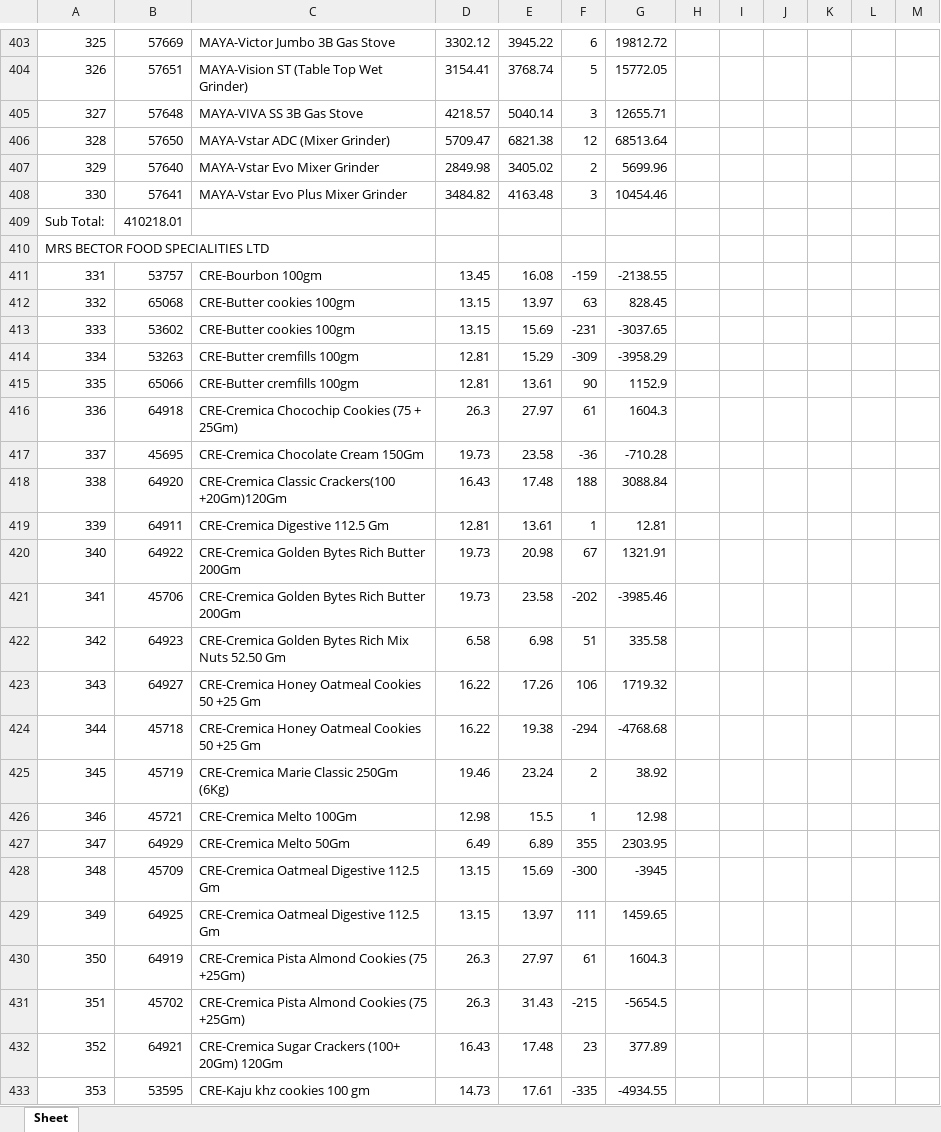
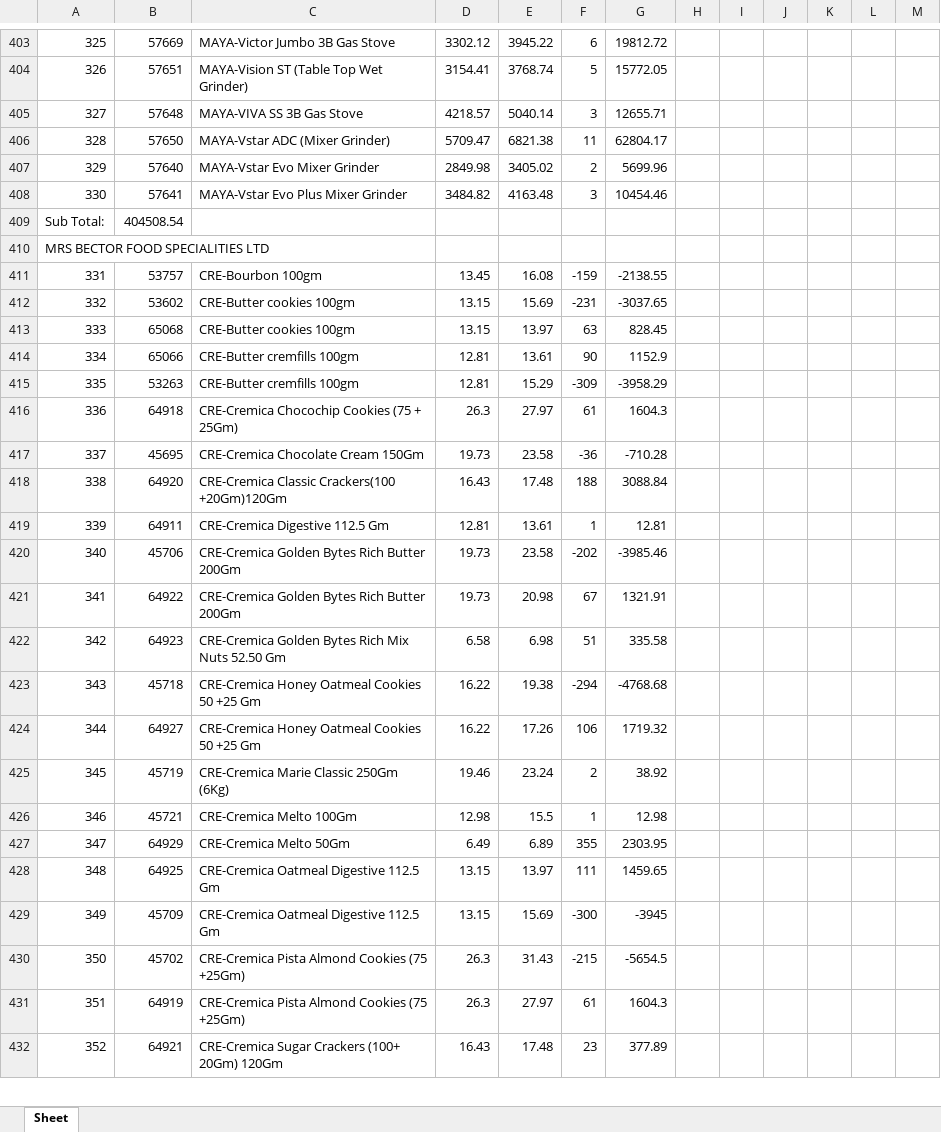
Before and after one commit to PC-Canteen/pc_canteen, an Excel workbook: CryCompanywiseStockReport_1.xlsx, sheet Sheet, drawn as a sheet; only a part is shown, gaps mark what is left out; values as stored, in another font and other column widths than the file's, no borders; removed rows and columns are numbered as before the commit, all else as after; the diff covers the shown part only; the diff names each change by its address in the sheet, - before the commit and + after, or states it on an @@ line.

```diff
--- a/CryCompanywiseStockReport_1.xlsx (sheet Sheet)
+++ b/CryCompanywiseStockReport_1.xlsx (sheet Sheet)
-F406: 12
+F406: 11
-G406: 68513.64
+G406: 62804.17
-B409: 410218.01
+B409: 404508.54
-row 412: 332 | 65068 | CRE-Butter cookies 100gm | 13.15 | 13.97 | 63 | 828.45
-A412: 333
+A412: 332
-row 414: 334 | 53263 | CRE-Butter cremfills 100gm | 12.81 | 15.29 | -309 | -3958.29
+row 413: 333 | 65068 | CRE-Butter cookies 100gm | 13.15 | 13.97 | 63 | 828.45
-A414: 335
+A414: 334
+row 415: 335 | 53263 | CRE-Butter cremfills 100gm | 12.81 | 15.29 | -309 | -3958.29
-row 420: 340 | 64922 | CRE-Cremica Golden Bytes Rich Butter 200Gm | 19.73 | 20.98 | 67 | 1321.91
-A420: 341
+A420: 340
+row 421: 341 | 64922 | CRE-Cremica Golden Bytes Rich Butter 200Gm | 19.73 | 20.98 | 67 | 1321.91
-row 423: 343 | 64927 | CRE-Cremica Honey Oatmeal Cookies 50 +25 Gm | 16.22 | 17.26 | 106 | 1719.32
-A423: 344
+A423: 343
+row 424: 344 | 64927 | CRE-Cremica Honey Oatmeal Cookies 50 +25 Gm | 16.22 | 17.26 | 106 | 1719.32
-row 428: 348 | 45709 | CRE-Cremica Oatmeal Digestive 112.5 Gm | 13.15 | 15.69 | -300 | -3945
-A428: 349
+A428: 348
-row 430: 350 | 64919 | CRE-Cremica Pista Almond Cookies (75 +25Gm) | 26.3 | 27.97 | 61 | 1604.3
+row 429: 349 | 45709 | CRE-Cremica Oatmeal Digestive 112.5 Gm | 13.15 | 15.69 | -300 | -3945
-A430: 351
+A430: 350
+row 431: 351 | 64919 | CRE-Cremica Pista Almond Cookies (75 +25Gm) | 26.3 | 27.97 | 61 | 1604.3
-row 433: 353 | 53595 | CRE-Kaju khz cookies 100 gm | 14.73 | 17.61 | -335 | -4934.55
```
Also changed, not shown: 9 added rows, 8 removed rows and 93 edited cells elsewhere in this sheet.
